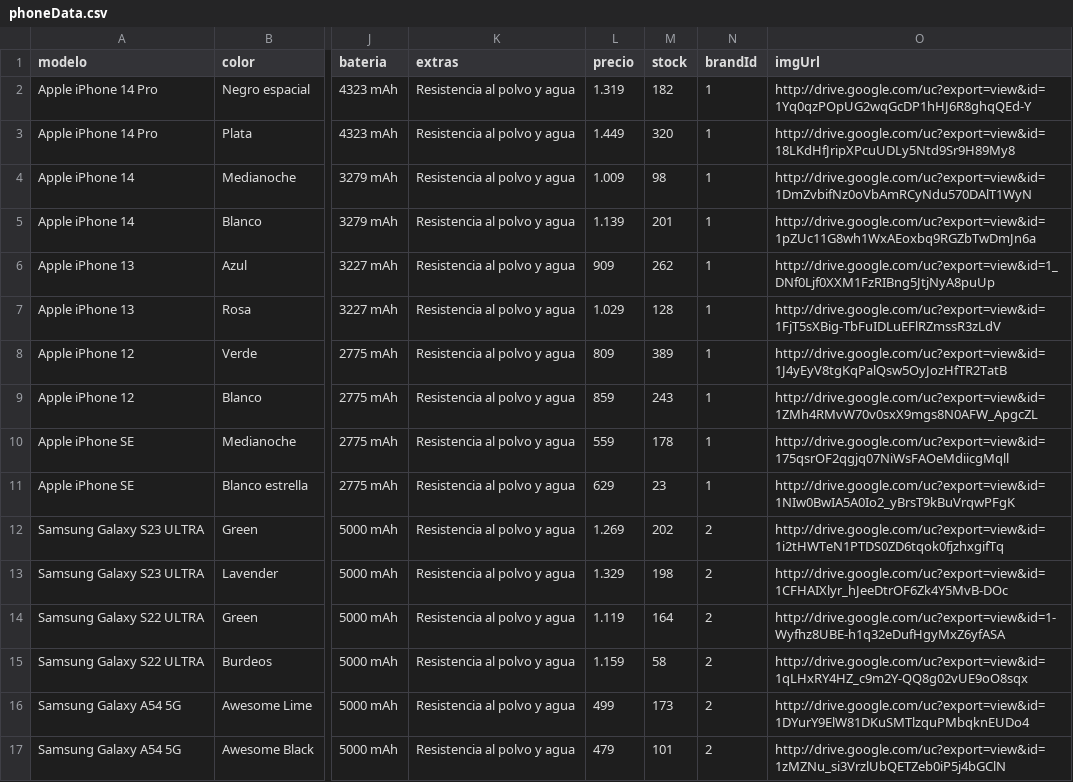
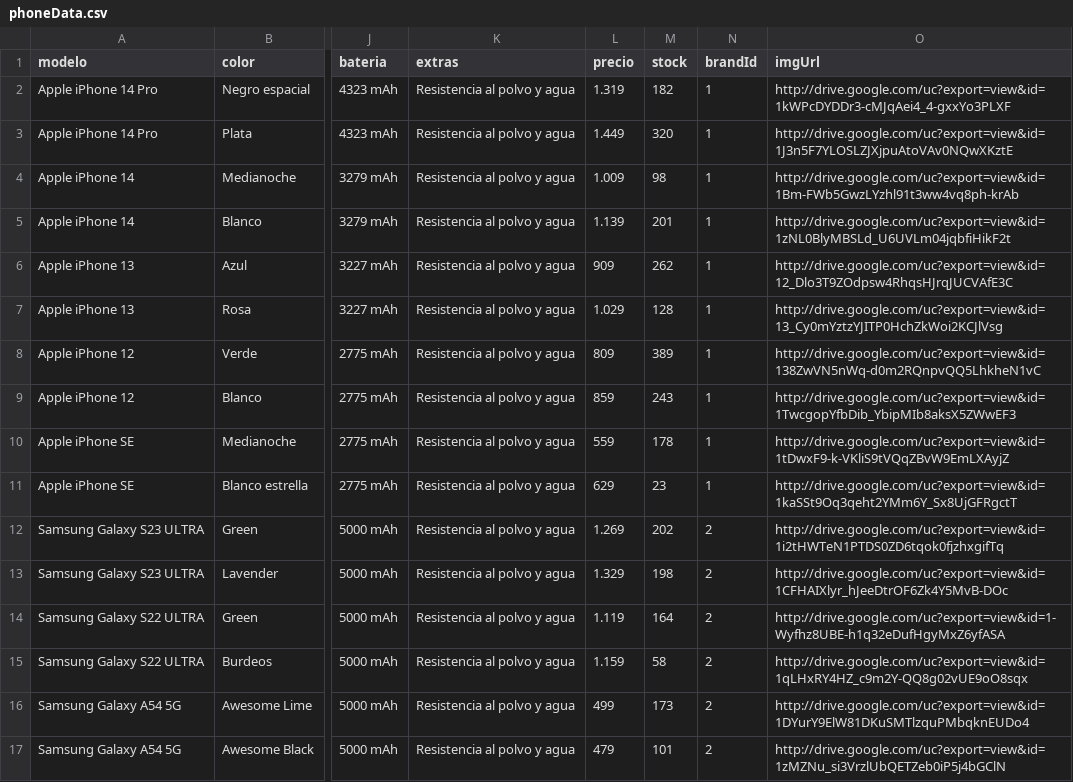
Before and after one commit to SamuelRguezSiverio/fullstack-project-03, a CSV file: backend/phoneData.csv, drawn as a sheet; only a part is shown, gaps mark what is left out; the diff names each change by its address in the sheet, - before the commit and + after, or states it on an @@ line.

```diff
--- a/backend/phoneData.csv
+++ b/backend/phoneData.csv
-O2 (imgUrl): http://drive.google.com/uc?export=view&id=1Yq0qzPOpUG2wqGcDP1hHJ6R8ghqQEd-Y
+O2 (imgUrl): http://drive.google.com/uc?export=view&id=1kWPcDYDDr3-cMJqAei4_4-gxxYo3PLXF
-O3 (imgUrl): http://drive.google.com/uc?export=view&id=18LKdHfJripXPcuUDLy5Ntd9Sr9H89My8
+O3 (imgUrl): http://drive.google.com/uc?export=view&id=1J3n5F7YLOSLZJXjpuAtoVAv0NQwXKztE
-O4 (imgUrl): http://drive.google.com/uc?export=view&id=1DmZvbifNz0oVbAmRCyNdu570DAlT1WyN
+O4 (imgUrl): http://drive.google.com/uc?export=view&id=1Bm-FWb5GwzLYzhl91t3ww4vq8ph-krAb
-O5 (imgUrl): http://drive.google.com/uc?export=view&id=1pZUc11G8wh1WxAEoxbq9RGZbTwDmJn6a
+O5 (imgUrl): http://drive.google.com/uc?export=view&id=1zNL0BlyMBSLd_U6UVLm04jqbfiHikF2t
-O6 (imgUrl): http://drive.google.com/uc?export=view&id=1_DNf0Ljf0XXM1FzRIBng5JtjNyA8puUp
+O6 (imgUrl): http://drive.google.com/uc?export=view&id=12_Dlo3T9ZOdpsw4RhqsHJrqJUCVAfE3C
-O7 (imgUrl): http://drive.google.com/uc?export=view&id=1FjT5sXBig-TbFuIDLuEFlRZmssR3zLdV
+O7 (imgUrl): http://drive.google.com/uc?export=view&id=13_Cy0mYztzYJITP0HchZkWoi2KCJlVsg
-O8 (imgUrl): http://drive.google.com/uc?export=view&id=1J4yEyV8tgKqPalQsw5OyJozHfTR2TatB
+O8 (imgUrl): http://drive.google.com/uc?export=view&id=138ZwVN5nWq-d0m2RQnpvQQ5LhkheN1vC
-O9 (imgUrl): http://drive.google.com/uc?export=view&id=1ZMh4RMvW70v0sxX9mgs8N0AFW_ApgcZL
+O9 (imgUrl): http://drive.google.com/uc?export=view&id=1TwcgopYfbDib_YbipMIb8aksX5ZWwEF3
-O10 (imgUrl): http://drive.google.com/uc?export=view&id=175qsrOF2qgjq07NiWsFAOeMdiicgMqll
+O10 (imgUrl): http://drive.google.com/uc?export=view&id=1tDwxF9-k-VKliS9tVQqZBvW9EmLXAyjZ
-O11 (imgUrl): http://drive.google.com/uc?export=view&id=1NIw0BwIA5A0Io2_yBrsT9kBuVrqwPFgK
+O11 (imgUrl): http://drive.google.com/uc?export=view&id=1kaSSt9Oq3qeht2YMm6Y_Sx8UjGFRgctT
```
Also changed, not shown: 7 other files.
